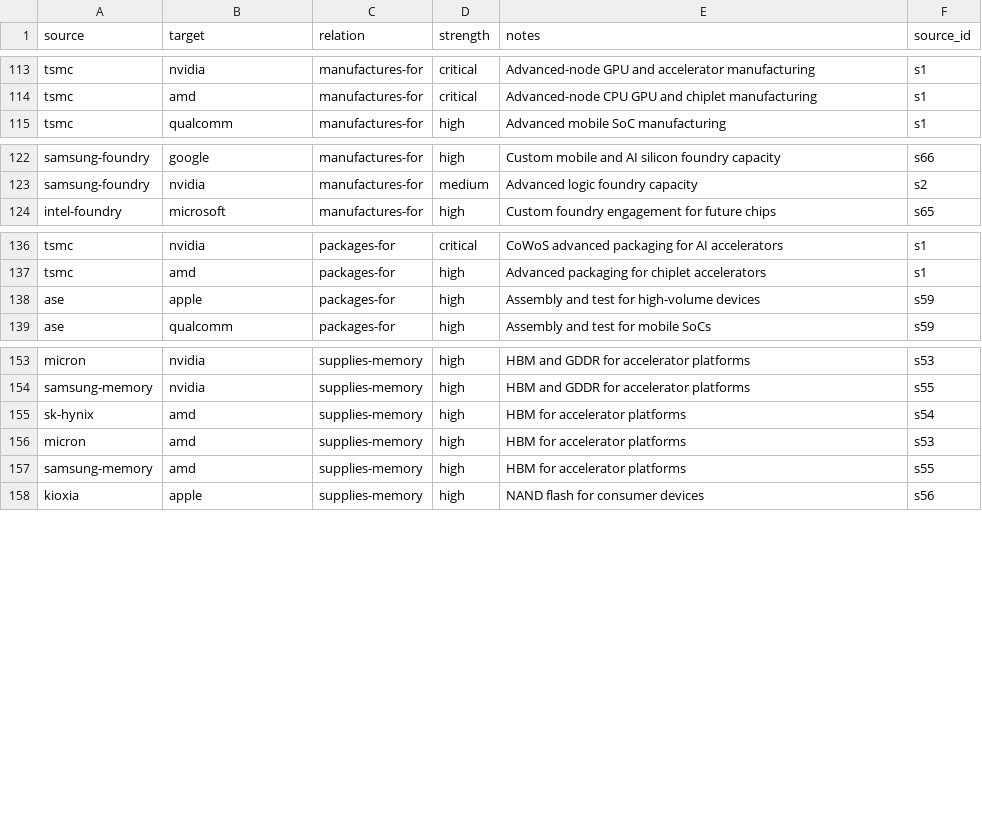
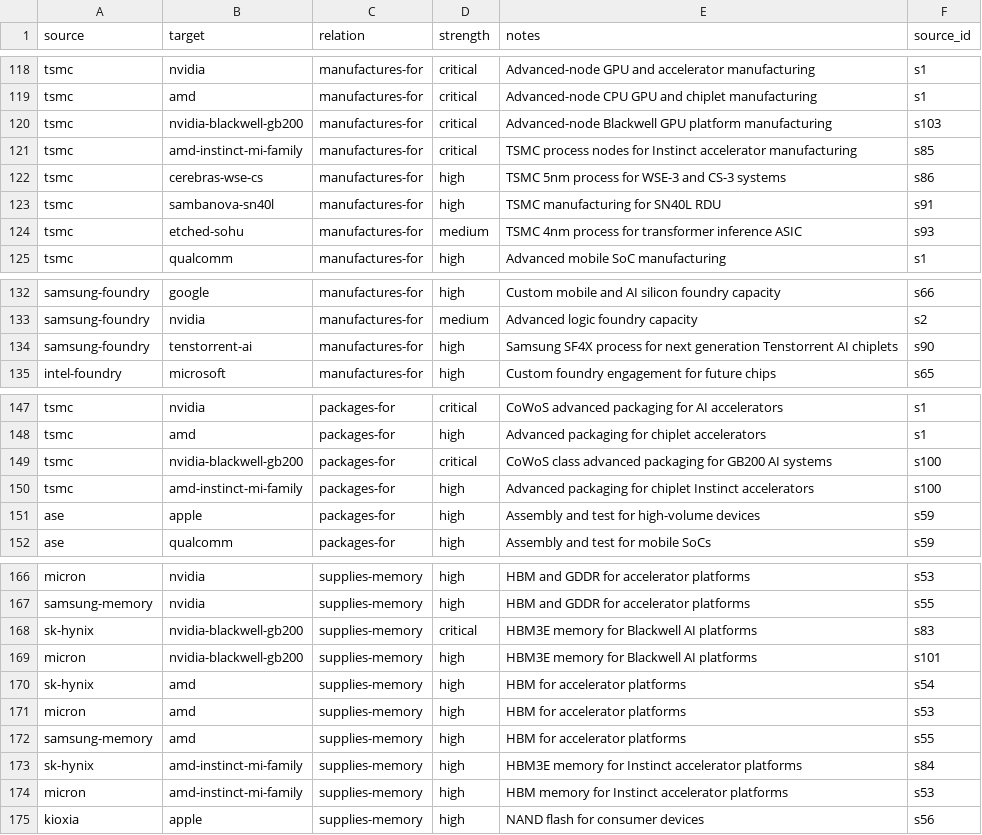
Before and after one commit to AthenaTheOwl/chip-supply-chain-map, a CSV file: src/data/edges.csv, drawn as a sheet; only a part is shown, gaps mark what is left out; the diff covers the shown part only; the diff names each change by its address in the sheet, - before the commit and + after, or states it on an @@ line.

Commit message:
Expand AI accelerator supply map

```diff
--- a/src/data/edges.csv
+++ b/src/data/edges.csv
+row 120: tsmc | nvidia-blackwell-gb200 | manufactures-for | critical | Advanced-node Blackwell GPU platform manufacturing | s103
+row 121: tsmc | amd-instinct-mi-family | manufactures-for | critical | TSMC process nodes for Instinct accelerator manufacturing | s85
+row 122: tsmc | cerebras-wse-cs | manufactures-for | high | TSMC 5nm process for WSE-3 and CS-3 systems | s86
+row 123: tsmc | sambanova-sn40l | manufactures-for | high | TSMC manufacturing for SN40L RDU | s91
+row 124: tsmc | etched-sohu | manufactures-for | medium | TSMC 4nm process for transformer inference ASIC | s93
+row 134: samsung-foundry | tenstorrent-ai | manufactures-for | high | Samsung SF4X process for next generation Tenstorrent AI chiplets | s90
+row 149: tsmc | nvidia-blackwell-gb200 | packages-for | critical | CoWoS class advanced packaging for GB200 AI systems | s100
+row 150: tsmc | amd-instinct-mi-family | packages-for | high | Advanced packaging for chiplet Instinct accelerators | s100
+row 168: sk-hynix | nvidia-blackwell-gb200 | supplies-memory | critical | HBM3E memory for Blackwell AI platforms | s83
+row 169: micron | nvidia-blackwell-gb200 | supplies-memory | high | HBM3E memory for Blackwell AI platforms | s101
+row 173: sk-hynix | amd-instinct-mi-family | supplies-memory | high | HBM3E memory for Instinct accelerator platforms | s84
+row 174: micron | amd-instinct-mi-family | supplies-memory | high | HBM memory for Instinct accelerator platforms | s53
```
Also changed, not shown: 13 added rows elsewhere in this file, src/data/nodes.csv, 4 other files.
